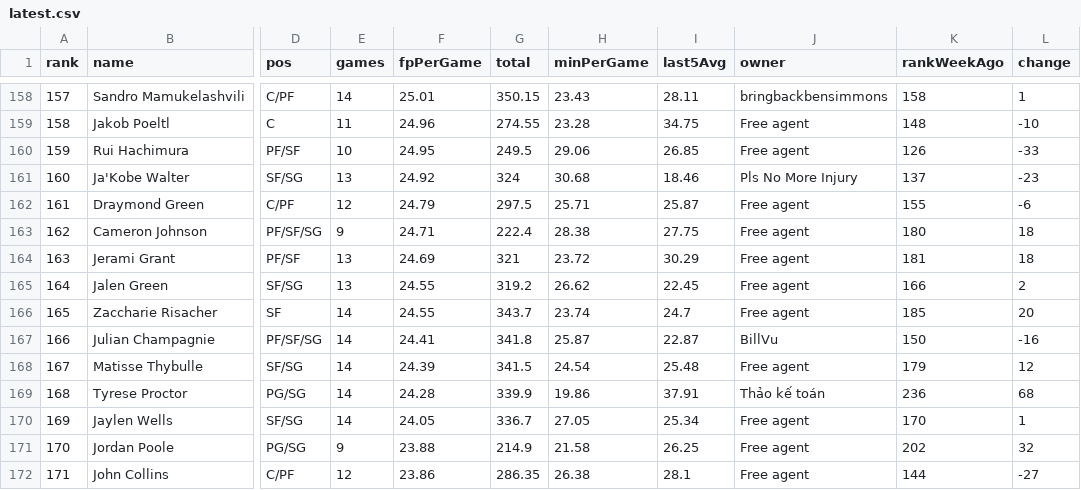
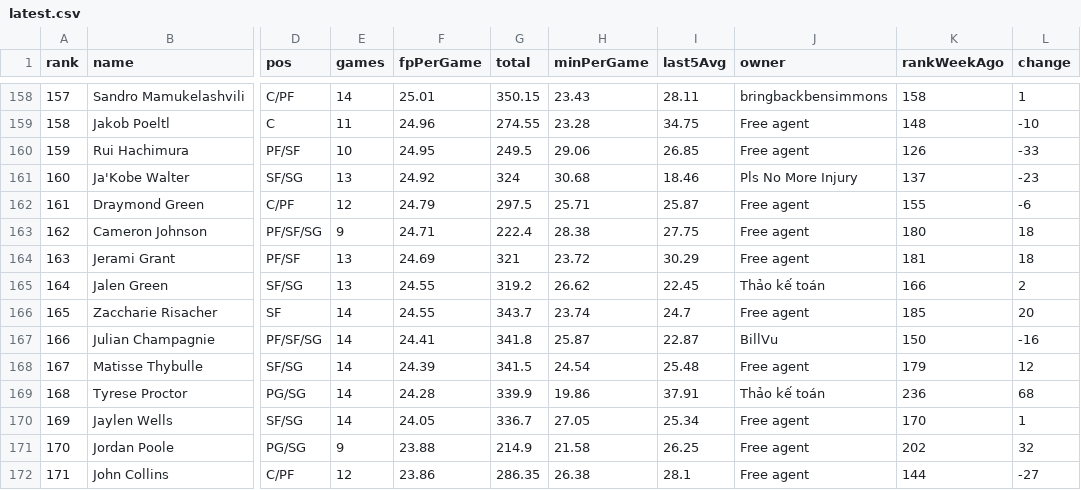
Before and after one commit to Nattieon/alpha-scout-app, a CSV file: rankings/1411809868335112192/latest.csv, drawn as a sheet; only a part is shown, gaps mark what is left out; the diff names each change by its address in the sheet, - before the commit and + after, or states it on an @@ line.

```diff
--- a/rankings/1411809868335112192/latest.csv
+++ b/rankings/1411809868335112192/latest.csv
-J165 (owner): Free agent
+J165 (owner): Thảo kế toán
```
Also changed, not shown: 7 other files.
